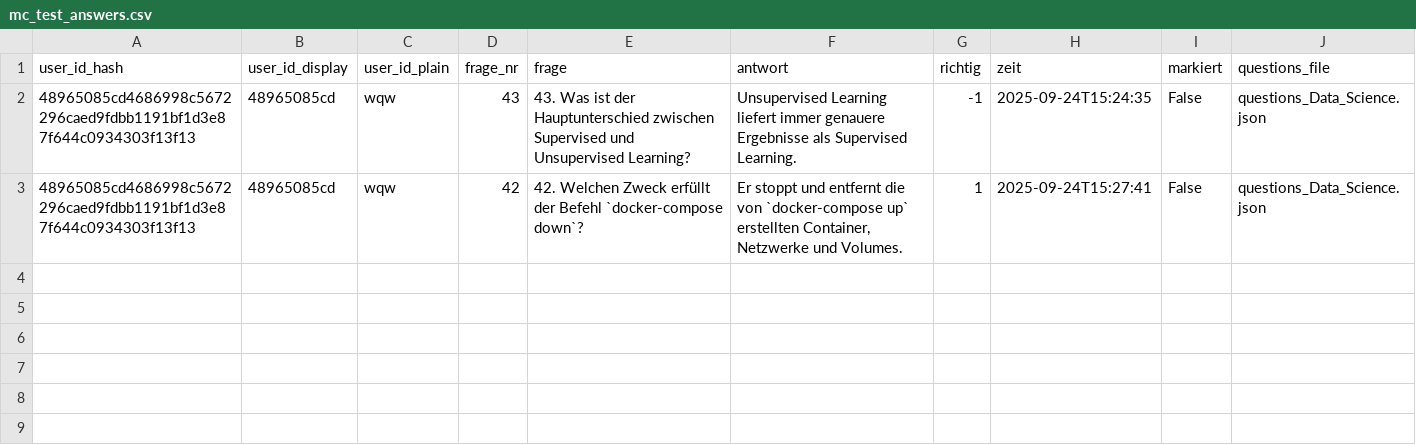
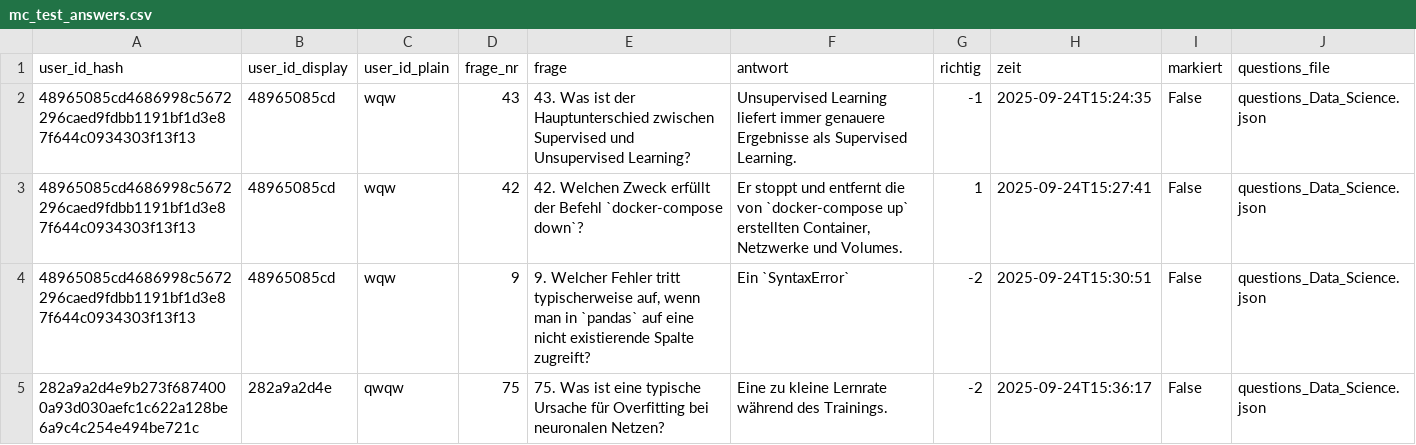
Before and after one commit to kqc-real/streamlit, a CSV file: mc_test_answers.csv, drawn as a sheet.

Commit message:
feat: Enhance question set handling in leaderboard and main app for dynamic question count retrieval

```diff
--- a/mc_test_answers.csv
+++ b/mc_test_answers.csv
@@ -3 +3,3 @@ user_id_hash,user_id_display,user_id_plain,frage_nr,frage,antwort,richtig,zeit,m
 48965085cd4686998c5672296caed9fdbb1191bf1d3e87f644c0934303f13f13,48965085cd,wqw,42,42. Welchen Zweck erfüllt der Befehl `docker-compose down`?,"Er stoppt und entfernt die von `docker-compose up` erstellten Container, Netzwerke und Volumes.",1,2025-09-24T15:27:41,False,questions_Data_Science.json
+48965085cd4686998c5672296caed9fdbb1191bf1d3e87f644c0934303f13f13,48965085cd,wqw,9,"9. Welcher Fehler tritt typischerweise auf, wenn man in `pandas` auf eine nicht existierende Spalte zugreift?",Ein `SyntaxError`,-2,2025-09-24T15:30:51,False,questions_Data_Science.json
+282a9a2d4e9b273f6874000a93d030aefc1c622a128be6a9c4c254e494be721c,282a9a2d4e,qwqw,75,75. Was ist eine typische Ursache für Overfitting bei neuronalen Netzen?,Eine zu kleine Lernrate während des Trainings.,-2,2025-09-24T15:36:17,False,questions_Data_Science.json
```
Also changed, not shown: 2 other files.
